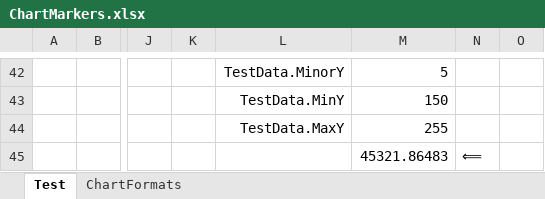
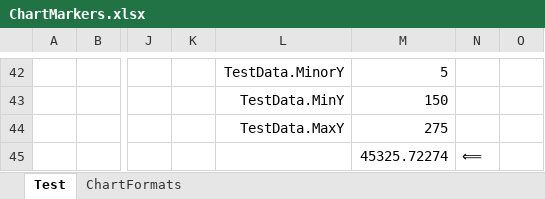
Before and after one commit to jdaw1/chart_markers, an Excel workbook: Spreadsheets/ChartMarkers.xlsx, sheet Test, drawn as a sheet; only a part is shown, gaps mark what is left out; values as stored, in another font and other column widths than the file's, no borders; charts and pictures not drawn; the diff covers the shown part only; the diff names each change by its address in the sheet, - before the commit and + after, or states it on an @@ line.

```diff
--- a/Spreadsheets/ChartMarkers.xlsx (sheet Test)
+++ b/Spreadsheets/ChartMarkers.xlsx (sheet Test)
-M44: 255
+M44: 275
-M45: 45321.86483
+M45: 45325.72274
```
Also changed, not shown: 35 added rows, 35 removed rows and 11 edited cells elsewhere in this sheet, sheet ChartFormats, formulas that keep their value, charts or pictures, Construction/SVGs_construction.xlsm, Spreadsheets/ChartMarkers.xlsm, 26 other files.
